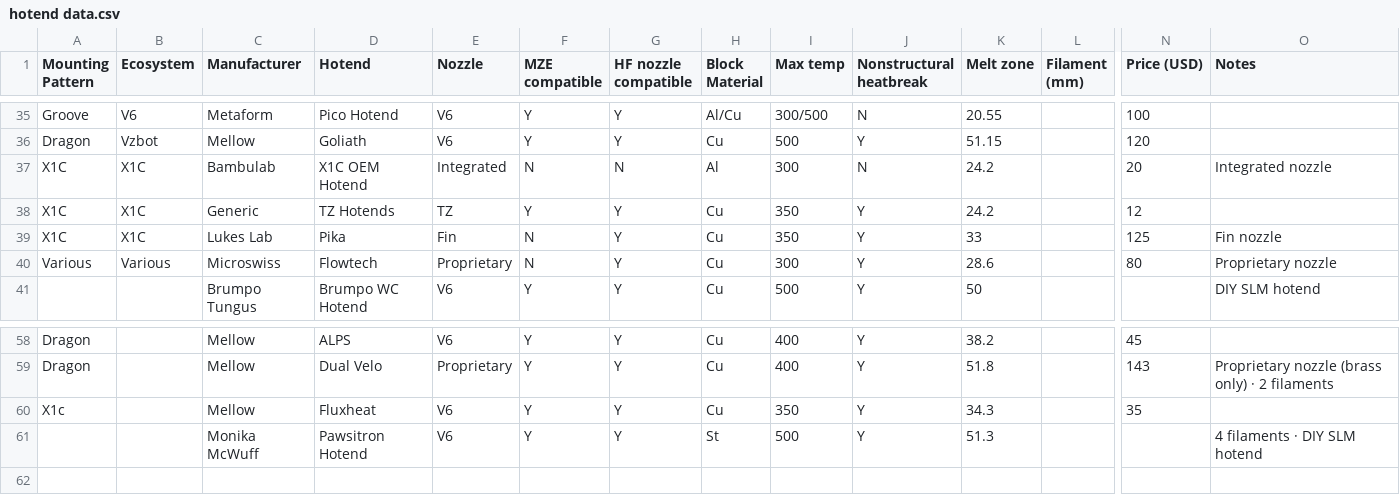
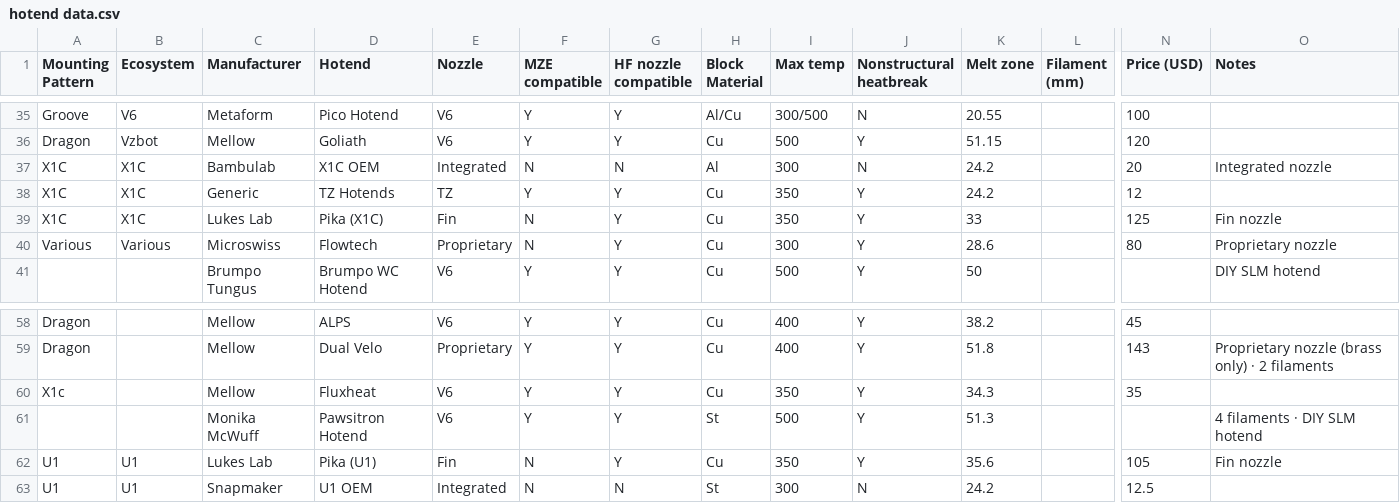
Before and after one commit to robertsamples/meltcalc, a CSV file: data/hotend data.csv, drawn as a sheet; only a part is shown, gaps mark what is left out; rows hold the shown columns only; the diff names each change by its address in the sheet, - before the commit and + after, or states it on an @@ line.

Commit message:
add u1 hotends

```diff
--- a/data/hotend data.csv
+++ b/data/hotend data.csv
-D37 (Hotend): X1C OEM Hotend
+D37 (Hotend): X1C OEM
-D39 (Hotend): Pika
+D39 (Hotend): Pika (X1C)
+row 62: U1 | U1 | Lukes Lab | Pika (U1) | Fin | N | Y | Cu | 350 | Y | 35.6 |  | 105 | Fin nozzle
+row 63: U1 | U1 | Snapmaker | U1 OEM | Integrated | N | N | St | 300 | N | 24.2 |  | 12.5
```
Also changed, not shown: 1 other file.
